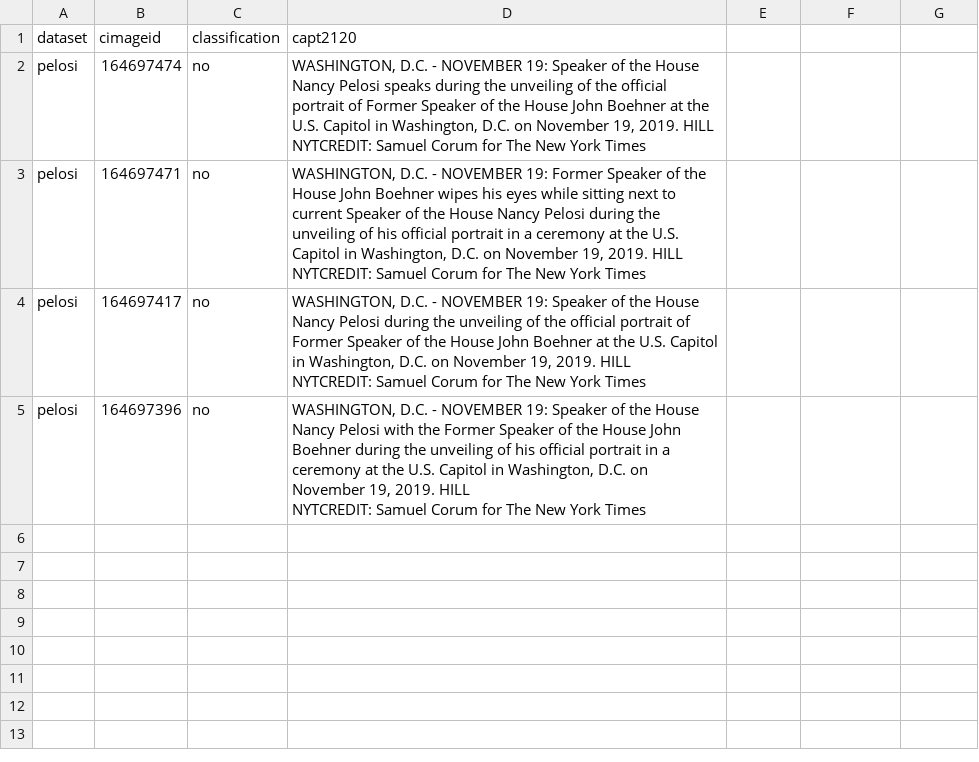
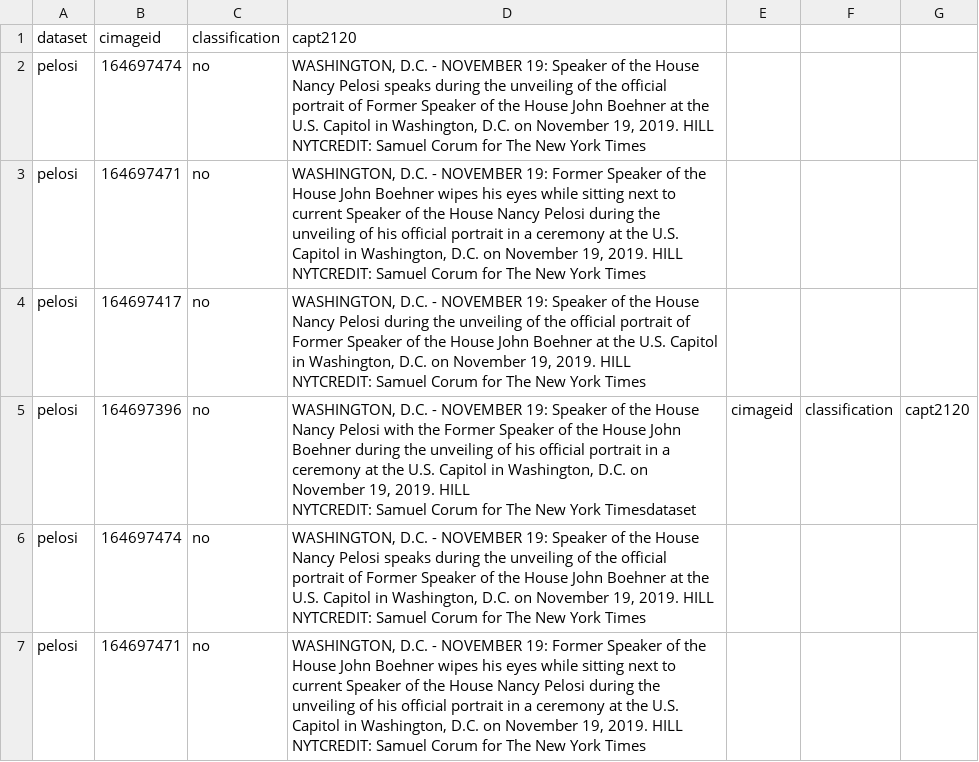
Before and after one commit to mikemoff/qa_test, a CSV file: testing/miketest.csv, drawn as a sheet.

Commit message:
add more data

```diff
--- a/testing/miketest.csv
+++ b/testing/miketest.csv
@@ -7,3 +7,7 @@ pelosi,164697417,no,"WASHINGTON, D.C. - NOVEMBER 19: Speaker of the House Nancy
 NYTCREDIT: Samuel Corum for The New York Times"
-pelosi,164697396,no,"WASHINGTON, D.C. - NOVEMBER 19: Speaker of the House Nancy Pelosi with the Former Speaker of the House John Boehner during the unveiling of his official portrait in a ceremony at the U.S. Capitol in Washington, D.C. on November 19, 2019. HILL
-NYTCREDIT: Samuel Corum for The New York Times"
+pelosi,164697396,no,"WASHINGTON, D.C. - NOVEMBER 19: Speaker of the House Nancy Pelosi with the Former Speaker of the House John Boehner during the unveiling of his official portrait in a ceremony at the U.S. Capitol in Washington, D.C. on November 19, 2019. HILL
+NYTCREDIT: Samuel Corum for The New York Times"dataset,cimageid,classification,capt2120
+pelosi,164697474,no,"WASHINGTON, D.C. - NOVEMBER 19: Speaker of the House Nancy Pelosi speaks during the unveiling of the official portrait of Former Speaker of the House John Boehner at the U.S. Capitol in Washington, D.C. on November 19, 2019. HILL
+NYTCREDIT: Samuel Corum for The New York Times"
+pelosi,164697471,no,"WASHINGTON, D.C. - NOVEMBER 19: Former Speaker of the House John Boehner wipes his eyes while sitting next to current Speaker of the House Nancy Pelosi during the unveiling of his official portrait in a ceremony at the U.S. Capitol in Washington, D.C. on November 19, 2019. HILL
+NYTCREDIT: Samuel Corum for The New York Times"
```
